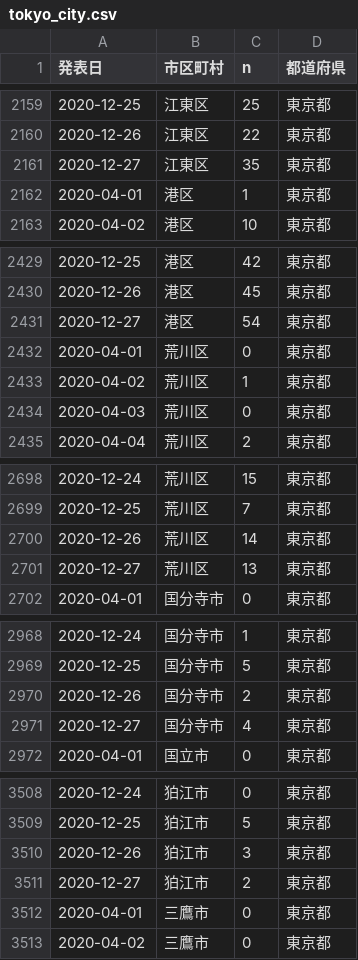
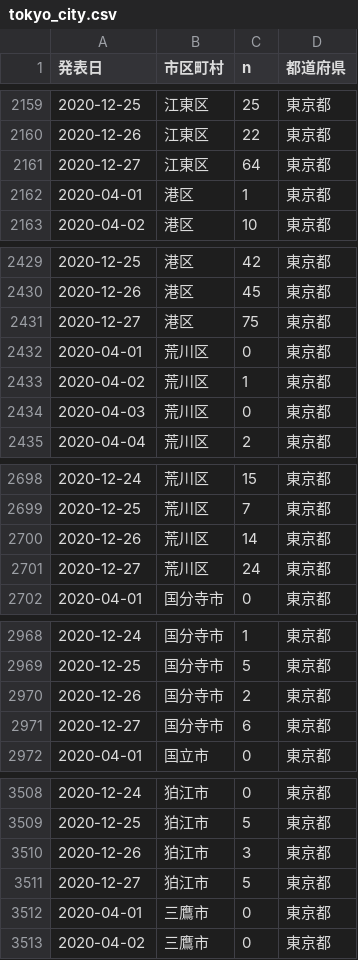
Before and after one commit to ecoepidemiology/covid-19, a CSV file: tokyo_city.csv, drawn as a sheet; only a part is shown, gaps mark what is left out; the diff covers the shown part only.

```diff
--- a/tokyo_city.csv
+++ b/tokyo_city.csv
@@ -2160,3 +2160,3 @@
 2020-12-26,"江東区",22,"東京都"
-2020-12-27,"江東区",35,"東京都"
+2020-12-27,"江東区",64,"東京都"
 2020-04-01,"港区",1,"東京都"
@@ -2430,3 +2430,3 @@
 2020-12-26,"港区",45,"東京都"
-2020-12-27,"港区",54,"東京都"
+2020-12-27,"港区",75,"東京都"
 2020-04-01,"荒川区",0,"東京都"
@@ -2700,3 +2700,3 @@
 2020-12-26,"荒川区",14,"東京都"
-2020-12-27,"荒川区",13,"東京都"
+2020-12-27,"荒川区",24,"東京都"
 2020-04-01,"国分寺市",0,"東京都"
@@ -2970,3 +2970,3 @@
 2020-12-26,"国分寺市",2,"東京都"
-2020-12-27,"国分寺市",4,"東京都"
+2020-12-27,"国分寺市",6,"東京都"
 2020-04-01,"国立市",0,"東京都"
@@ -3510,3 +3510,3 @@
 2020-12-26,"狛江市",3,"東京都"
-2020-12-27,"狛江市",2,"東京都"
+2020-12-27,"狛江市",5,"東京都"
 2020-04-01,"三鷹市",0,"東京都"
```
Also changed, not shown: 44 edited cells elsewhere in this file, osaka_city.csv.
